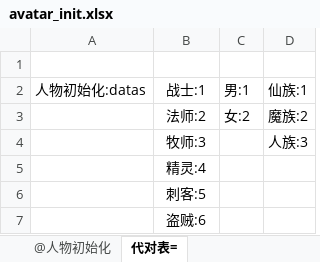
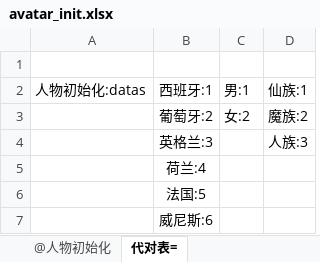
Before and after one commit to liuxh723/SailingWorldServer, an Excel workbook: xlsx2py/rpgdemo/xlsxs/avatar_init.xlsx, sheet 代对表=, drawn as a sheet; values as stored, in another font and other column widths than the file's, no borders; the diff names each change by its address in the sheet, - before the commit and + after, or states it on an @@ line.

```diff
--- a/xlsx2py/rpgdemo/xlsxs/avatar_init.xlsx (sheet 代对表=)
+++ b/xlsx2py/rpgdemo/xlsxs/avatar_init.xlsx (sheet 代对表=)
-B2: 战士:1
+B2: 西班牙:1
-B3: 法师:2
+B3: 葡萄牙:2
-B4: 牧师:3
+B4: 英格兰:3
-B5: 精灵:4
+B5: 荷兰:4
-B6: 刺客:5
+B6: 法国:5
-B7: 盗贼:6
+B7: 威尼斯:6
```
Also changed, not shown: sheet @人物初始化, 6 other files.
